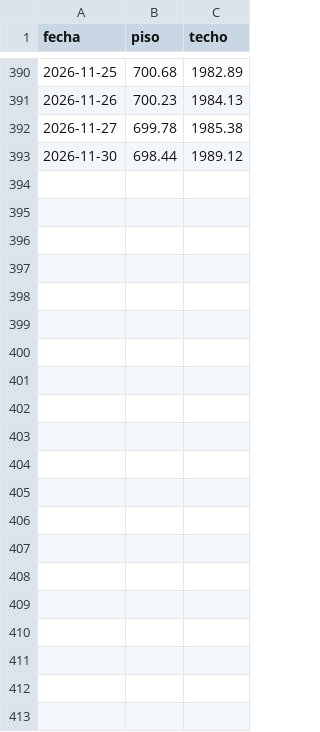
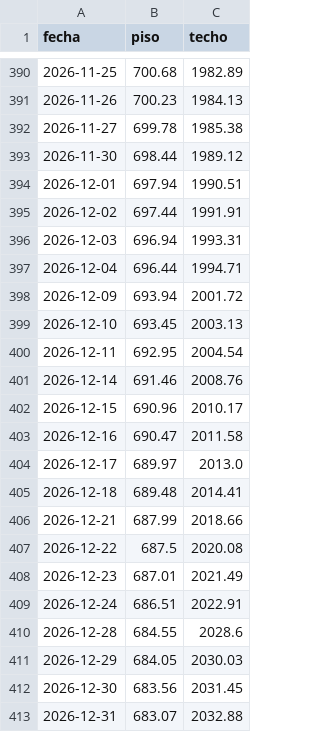
Before and after one commit to Benchuga22/bandas-cambiarias-app, a CSV file: data/bandas.csv, drawn as a sheet; only a part is shown, gaps mark what is left out; the diff names each change by its address in the sheet, - before the commit and + after, or states it on an @@ line.

```diff
--- a/data/bandas.csv
+++ b/data/bandas.csv
+row 394: 2026-12-01 | 697.94 | 1990.51
+row 395: 2026-12-02 | 697.44 | 1991.91
+row 396: 2026-12-03 | 696.94 | 1993.31
+row 397: 2026-12-04 | 696.44 | 1994.71
+row 398: 2026-12-09 | 693.94 | 2001.72
+row 399: 2026-12-10 | 693.45 | 2003.13
+row 400: 2026-12-11 | 692.95 | 2004.54
+row 401: 2026-12-14 | 691.46 | 2008.76
+row 402: 2026-12-15 | 690.96 | 2010.17
+row 403: 2026-12-16 | 690.47 | 2011.58
+row 404: 2026-12-17 | 689.97 | 2013.0
+row 405: 2026-12-18 | 689.48 | 2014.41
+row 406: 2026-12-21 | 687.99 | 2018.66
+row 407: 2026-12-22 | 687.5 | 2020.08
+row 408: 2026-12-23 | 687.01 | 2021.49
+row 409: 2026-12-24 | 686.51 | 2022.91
+row 410: 2026-12-28 | 684.55 | 2028.6
+row 411: 2026-12-29 | 684.05 | 2030.03
+row 412: 2026-12-30 | 683.56 | 2031.45
+row 413: 2026-12-31 | 683.07 | 2032.88
```
Also changed, not shown: data/mayorista.csv.
